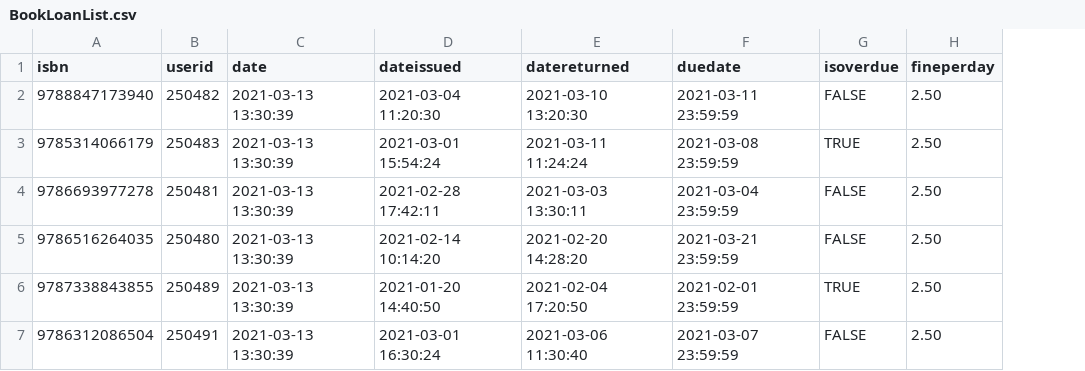
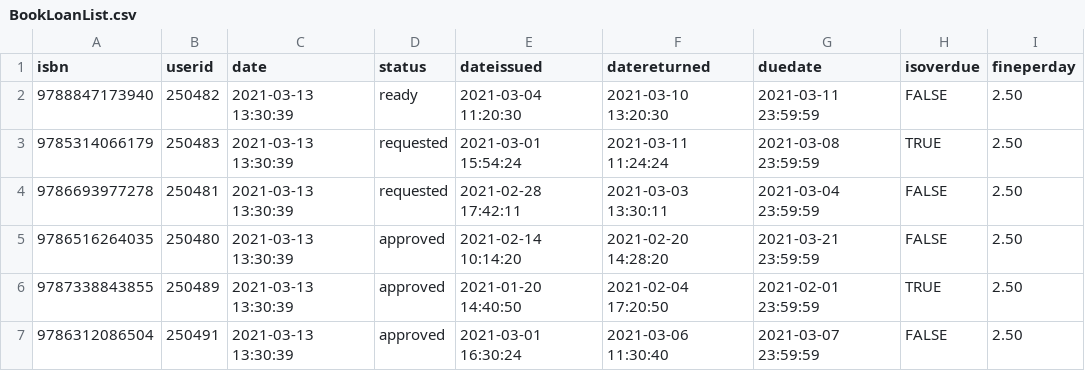
Before and after one commit to Software-Dev-two-Group-Porject/Library_Project, a CSV file: src/Data/BookLoanList.csv, drawn as a sheet; the diff names each change by its address in the sheet, - before the commit and + after, or states it on an @@ line.

Commit message:
updated BookLoanLlist. andGUI

```diff
--- a/src/Data/BookLoanList.csv
+++ b/src/Data/BookLoanList.csv
+column D (status), rows 2-7: ready | requested | requested | approved | approved | approved
```
Also changed, not shown: 7 other files.
